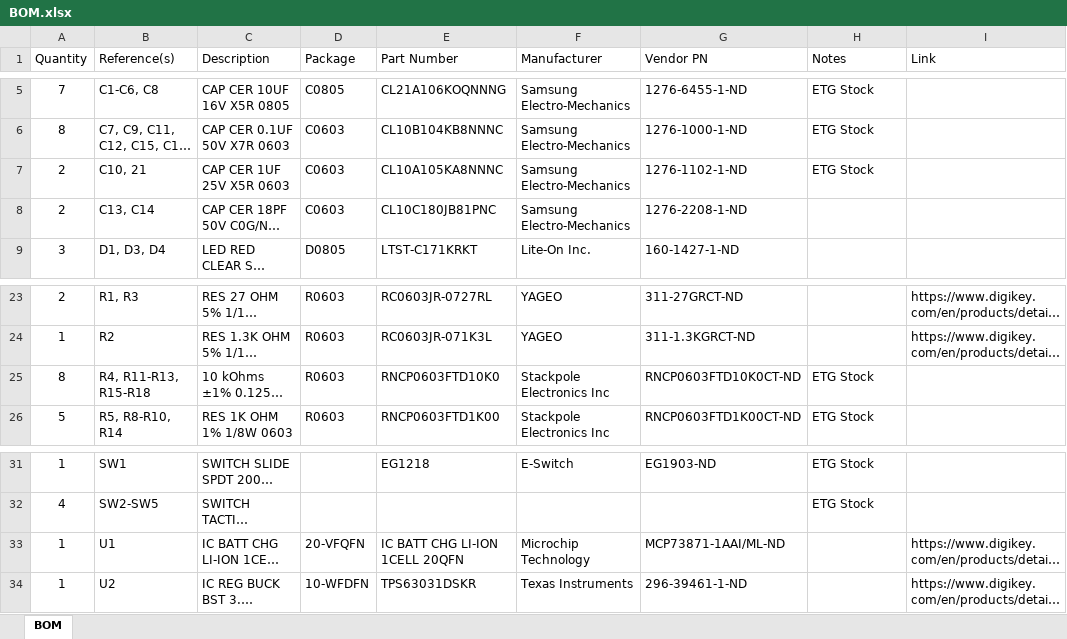
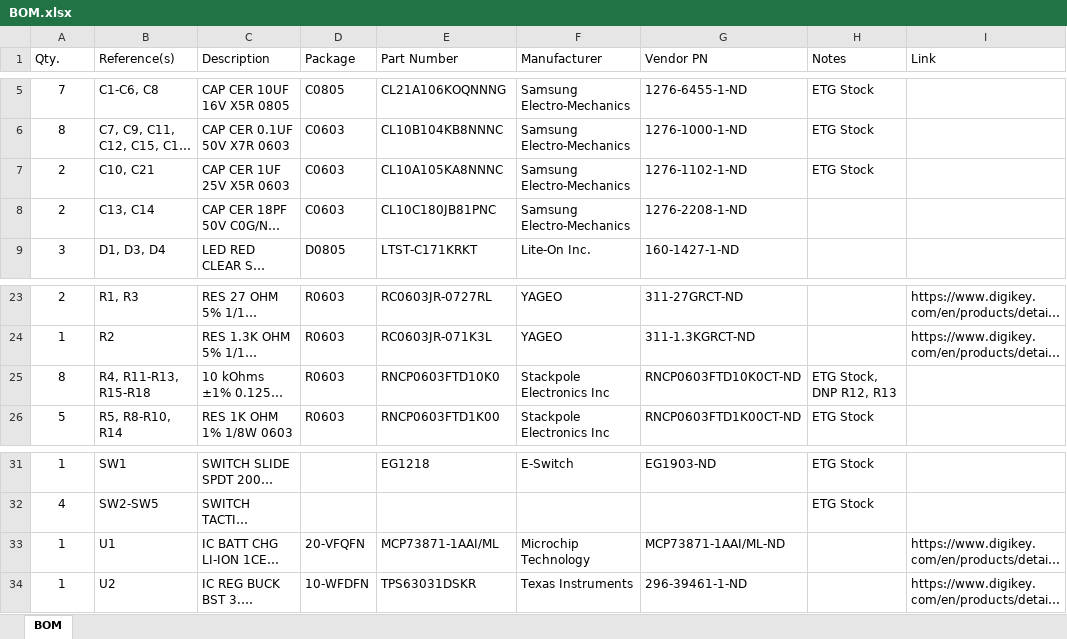
Before and after one commit to bkuhn4/golf-gps, an Excel workbook: src/hw/board_files/KuhnYork/BOM.xlsx, sheet BOM, drawn as a sheet; only a part is shown, gaps mark what is left out; long unchanged cells end in …; values as stored, in another font and other column widths than the file's, no borders; table styles not drawn; the diff names each change by its address in the sheet, - before the commit and + after, or states it on an @@ line.

```diff
--- a/src/hw/board_files/KuhnYork/BOM.xlsx (sheet BOM)
+++ b/src/hw/board_files/KuhnYork/BOM.xlsx (sheet BOM)
-A1: Quantity
+A1: Qty.
-B7 (Reference(s)): C10, 21
+B7 (Reference(s)): C10, C21
-H25 (Notes): ETG Stock
+H25 (Notes): ETG Stock, DNP R12, R13
-E33 (Part Number): IC BATT CHG LI-ION 1CELL 20QFN
+E33 (Part Number): MCP73871-1AAI/ML
```
Also changed, not shown: src/hw/board_files/KuhnYork/KuhnYork.xlsx, 1 other file.
